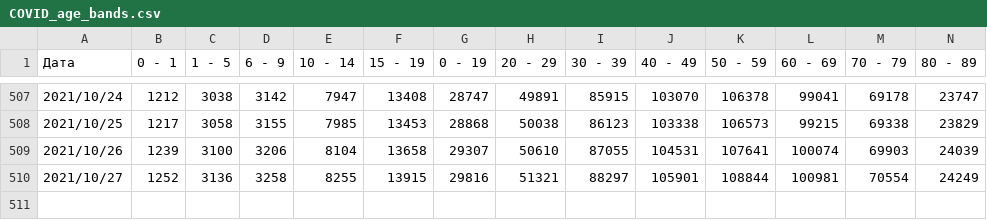
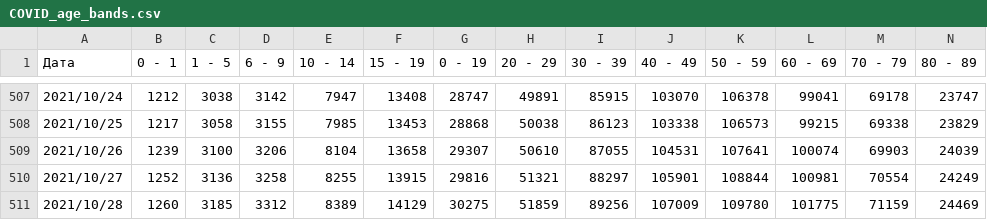
Before and after one commit to svilens/covid-bulgaria, a CSV file: data/COVID_age_bands.csv, drawn as a sheet; only a part is shown, gaps mark what is left out; rows hold the shown columns only; the diff names each change by its address in the sheet, - before the commit and + after, or states it on an @@ line.

```diff
--- a/data/COVID_age_bands.csv
+++ b/data/COVID_age_bands.csv
+row 511: 2021/10/28 | 1260 | 3185 | 3312 | 8389 | 14129 | 30275 | 51859 | 89256 | 107009 | 109780 | 101775 | 71159 | 24469
```
Also changed, not shown: dash_data/ts_data.csv, data/COVID_provinces.csv, 5 other files.
